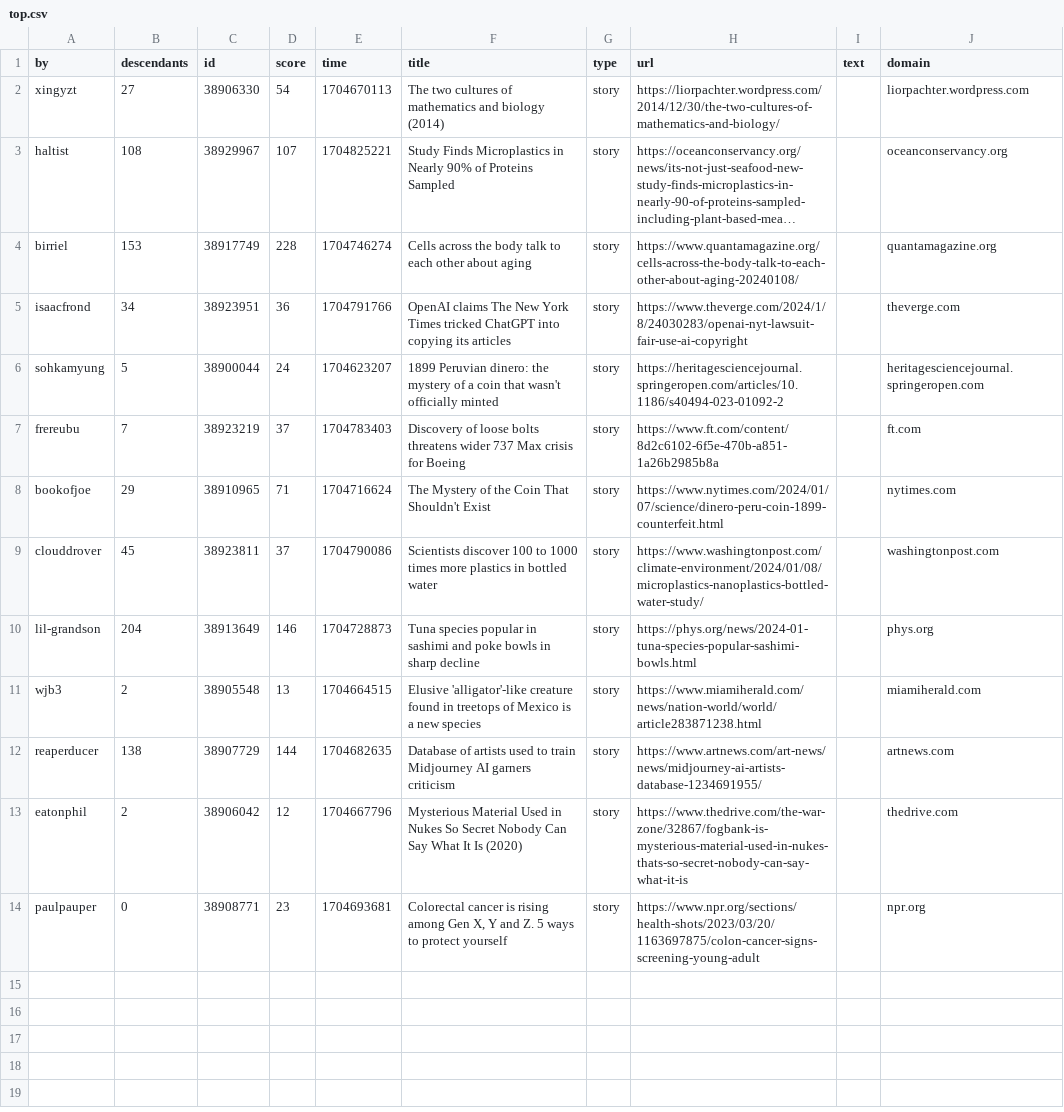
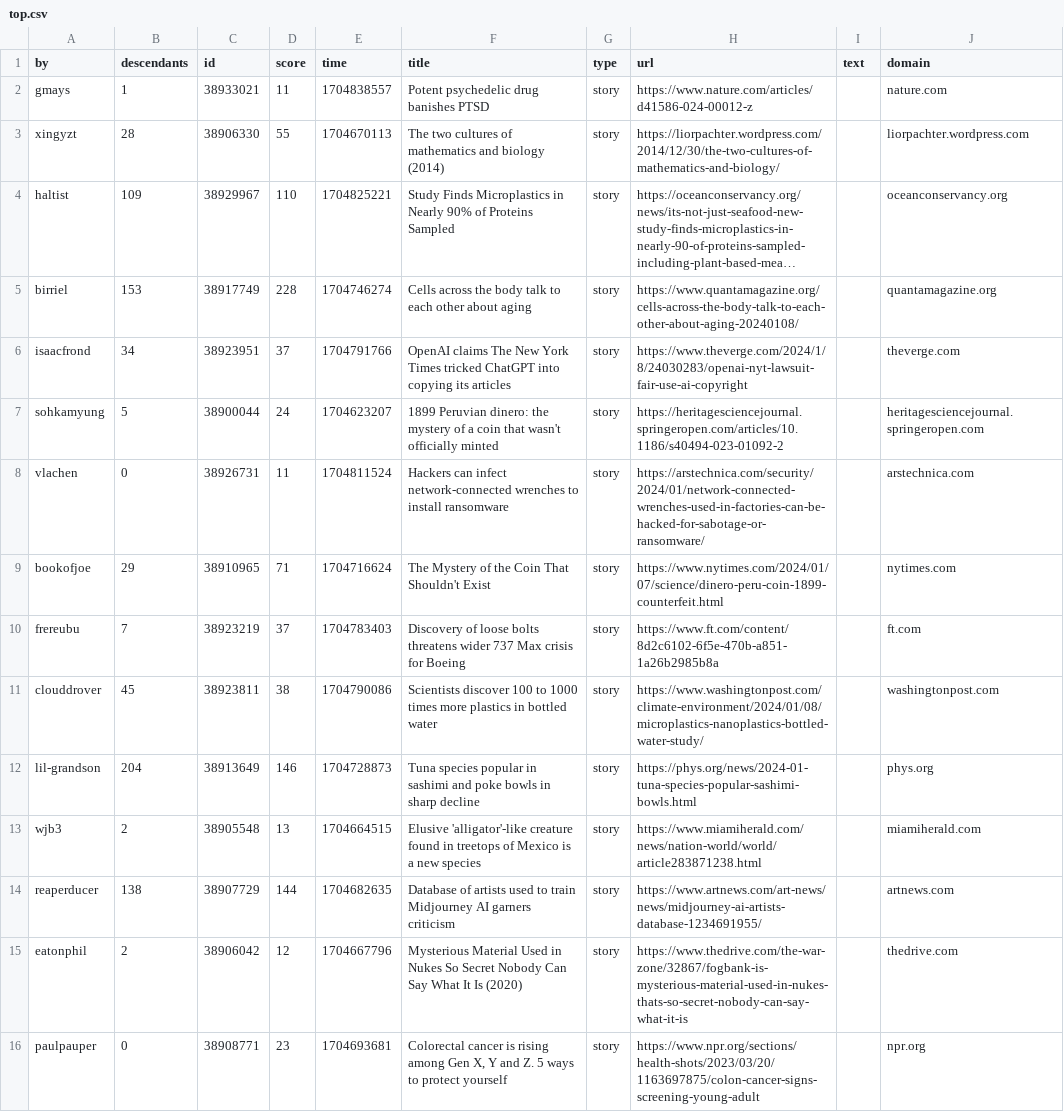
Before and after one commit to agurvets/agurvets.github.io, a CSV file: top.csv, drawn as a sheet; long unchanged cells end in …; addresses are those after the commit; the diff names each change by its address in the sheet, - before the commit and + after, or states it on an @@ line.

```diff
--- a/top.csv
+++ b/top.csv
+row 2: gmays | 1 | 38933021 | 11 | 1704838557 | Potent psychedelic drug banishes PTSD | story | https://www.nature.com/articles/d41586-024-00012-z |  | nature.com
-B3 (descendants): 27
+B3 (descendants): 28
-D3 (score): 54
+D3 (score): 55
-B4 (descendants): 108
+B4 (descendants): 109
-D4 (score): 107
+D4 (score): 110
-D6 (score): 36
+D6 (score): 37
+row 8: vlachen | 0 | 38926731 | 11 | 1704811524 | Hackers can infect network-connected wrenches to install ransomware | story | https://arstechnica.com/security/2024/01/network-connected-wrenches-used-in-factories-can-be-hacked-for-sabotage-or-ransomware/ |  | arstechnica.com
@@ row 8 moved to row 9: bookofjoe @@
-D11 (score): 37
+D11 (score): 38
```
Also changed, not shown: 2 other files.
